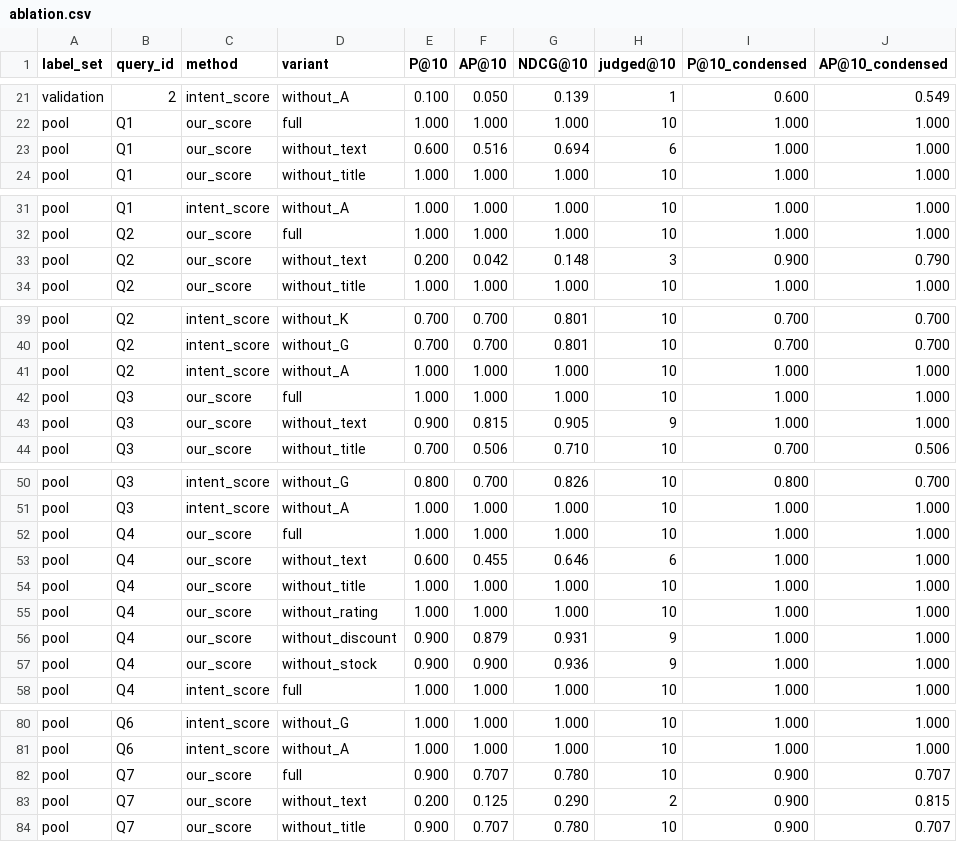
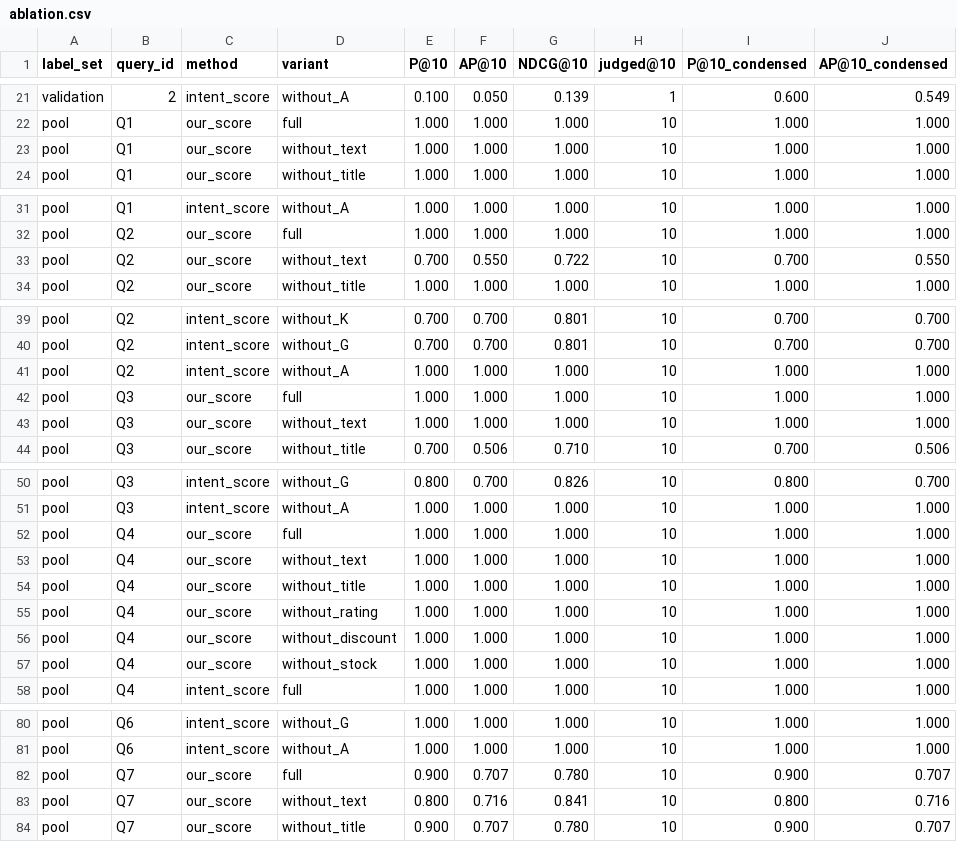
Before and after one commit to maariionaa-code/irwa-search-engine, a CSV file: project_progress/part_3/results/ablation.csv, drawn as a sheet; only a part is shown, gaps mark what is left out; the diff covers the shown part only.

```diff
--- a/project_progress/part_3/results/ablation.csv
+++ b/project_progress/part_3/results/ablation.csv
@@ -22,3 +22,3 @@ validation,2,intent_score,without_A,0.100,0.050,0.139,1,0.600,0.549
 pool,Q1,our_score,full,1.000,1.000,1.000,10,1.000,1.000
-pool,Q1,our_score,without_text,0.600,0.516,0.694,6,1.000,1.000
+pool,Q1,our_score,without_text,1.000,1.000,1.000,10,1.000,1.000
 pool,Q1,our_score,without_title,1.000,1.000,1.000,10,1.000,1.000
@@ -32,3 +32,3 @@ pool,Q1,intent_score,without_A,1.000,1.000,1.000,10,1.000,1.000
 pool,Q2,our_score,full,1.000,1.000,1.000,10,1.000,1.000
-pool,Q2,our_score,without_text,0.200,0.042,0.148,3,0.900,0.790
+pool,Q2,our_score,without_text,0.700,0.550,0.722,10,0.700,0.550
 pool,Q2,our_score,without_title,1.000,1.000,1.000,10,1.000,1.000
@@ -42,3 +42,3 @@ pool,Q2,intent_score,without_A,1.000,1.000,1.000,10,1.000,1.000
 pool,Q3,our_score,full,1.000,1.000,1.000,10,1.000,1.000
-pool,Q3,our_score,without_text,0.900,0.815,0.905,9,1.000,1.000
+pool,Q3,our_score,without_text,1.000,1.000,1.000,10,1.000,1.000
 pool,Q3,our_score,without_title,0.700,0.506,0.710,10,0.700,0.506
@@ -52,7 +52,7 @@ pool,Q3,intent_score,without_A,1.000,1.000,1.000,10,1.000,1.000
 pool,Q4,our_score,full,1.000,1.000,1.000,10,1.000,1.000
-pool,Q4,our_score,without_text,0.600,0.455,0.646,6,1.000,1.000
+pool,Q4,our_score,without_text,1.000,1.000,1.000,10,1.000,1.000
 pool,Q4,our_score,without_title,1.000,1.000,1.000,10,1.000,1.000
 pool,Q4,our_score,without_rating,1.000,1.000,1.000,10,1.000,1.000
-pool,Q4,our_score,without_discount,0.900,0.879,0.931,9,1.000,1.000
-pool,Q4,our_score,without_stock,0.900,0.900,0.936,9,1.000,1.000
+pool,Q4,our_score,without_discount,1.000,1.000,1.000,10,1.000,1.000
+pool,Q4,our_score,without_stock,1.000,1.000,1.000,10,1.000,1.000
 pool,Q4,intent_score,full,1.000,1.000,1.000,10,1.000,1.000
@@ -82,3 +82,3 @@ pool,Q6,intent_score,without_A,1.000,1.000,1.000,10,1.000,1.000
 pool,Q7,our_score,full,0.900,0.707,0.780,10,0.900,0.707
-pool,Q7,our_score,without_text,0.200,0.125,0.290,2,0.900,0.815
+pool,Q7,our_score,without_text,0.800,0.716,0.841,10,0.800,0.716
 pool,Q7,our_score,without_title,0.900,0.707,0.780,10,0.900,0.707
```
Also changed, not shown: 8 edited cells elsewhere in this file, project_progress/part_3/results/bm25_grid.csv, project_progress/part_3/results/significance.csv.
